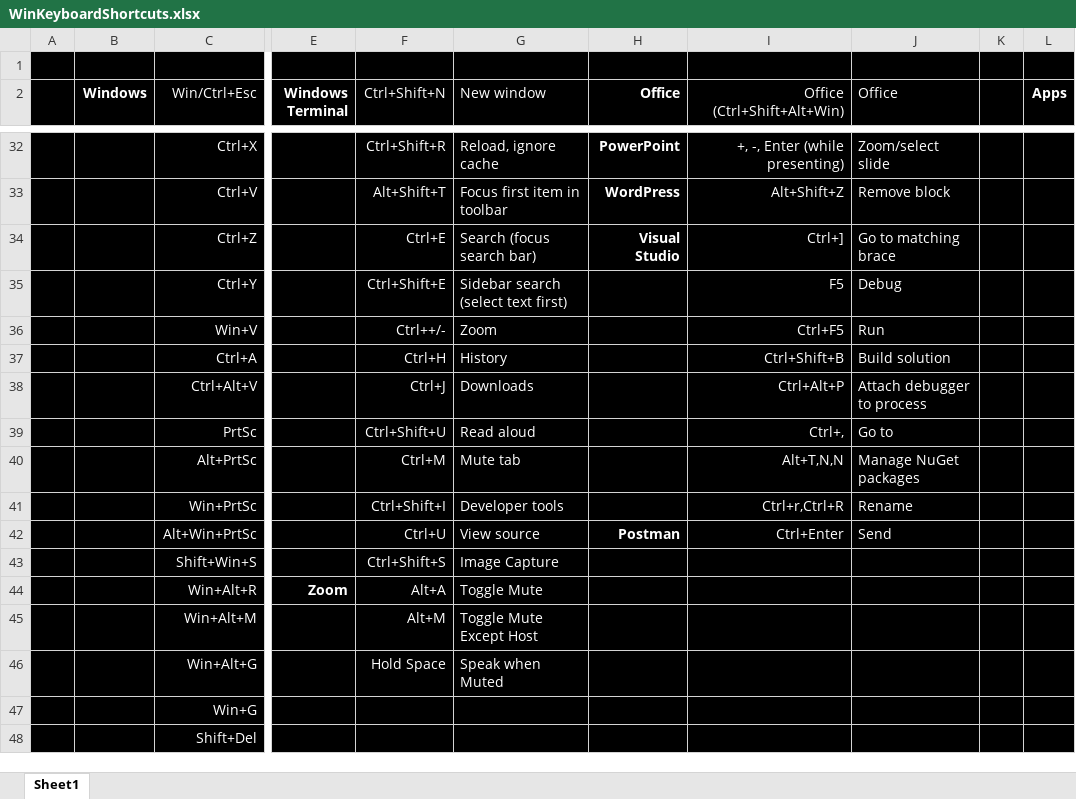
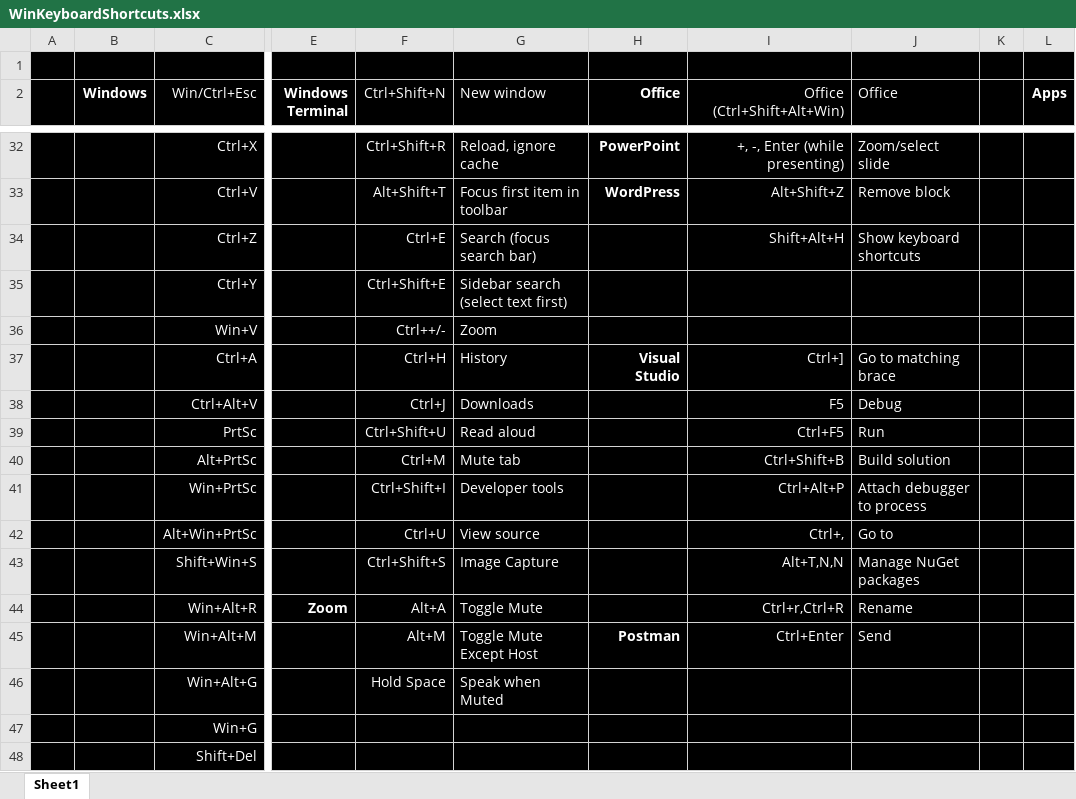
Before and after one commit to deliverystack/winkeyboardshortcuts, an Excel workbook: WinKeyboardShortcuts.xlsx, sheet Sheet1, drawn as a sheet; only a part is shown, gaps mark what is left out; values as stored, in another font and other column widths than the file's, no borders; the diff names each change by its address in the sheet, - before the commit and + after, or states it on an @@ line.

Commit message:
Windows Keyboard Shortcuts

```diff
--- a/WinKeyboardShortcuts.xlsx (sheet Sheet1)
+++ b/WinKeyboardShortcuts.xlsx (sheet Sheet1)
-H34 (Office): Visual Studio
+H34 (Office): (empty)
-I34 (Office (Ctrl+Shift+Alt+Win)): Ctrl+]
+I34 (Office (Ctrl+Shift+Alt+Win)): Shift+Alt+H
-J34 (Office): Go to matching brace
+J34 (Office): Show keyboard shortcuts
-I35 (Office (Ctrl+Shift+Alt+Win)): F5
+I35 (Office (Ctrl+Shift+Alt+Win)): (empty)
-J35 (Office): Debug
+J35 (Office): (empty)
-I36 (Office (Ctrl+Shift+Alt+Win)): Ctrl+F5
+I36 (Office (Ctrl+Shift+Alt+Win)): (empty)
-J36 (Office): Run
+J36 (Office): (empty)
-H37 (Office): (empty)
+H37 (Office): Visual Studio
-I37 (Office (Ctrl+Shift+Alt+Win)): Ctrl+Shift+B
+I37 (Office (Ctrl+Shift+Alt+Win)): Ctrl+]
-J37 (Office): Build solution
+J37 (Office): Go to matching brace
-I38 (Office (Ctrl+Shift+Alt+Win)): Ctrl+Alt+P
+I38 (Office (Ctrl+Shift+Alt+Win)): F5
-J38 (Office): Attach debugger to process
+J38 (Office): Debug
-I39 (Office (Ctrl+Shift+Alt+Win)): Ctrl+,
+I39 (Office (Ctrl+Shift+Alt+Win)): Ctrl+F5
-J39 (Office): Go to
+J39 (Office): Run
-I40 (Office (Ctrl+Shift+Alt+Win)): Alt+T,N,N
+I40 (Office (Ctrl+Shift+Alt+Win)): Ctrl+Shift+B
-J40 (Office): Manage NuGet packages
+J40 (Office): Build solution
-I41 (Office (Ctrl+Shift+Alt+Win)): Ctrl+r,Ctrl+R
+I41 (Office (Ctrl+Shift+Alt+Win)): Ctrl+Alt+P
-J41 (Office): Rename
+J41 (Office): Attach debugger to process
-H42 (Office): Postman
+H42 (Office): (empty)
-I42 (Office (Ctrl+Shift+Alt+Win)): Ctrl+Enter
+I42 (Office (Ctrl+Shift+Alt+Win)): Ctrl+,
-J42 (Office): Send
+J42 (Office): Go to
-I43 (Office (Ctrl+Shift+Alt+Win)): (empty)
+I43 (Office (Ctrl+Shift+Alt+Win)): Alt+T,N,N
-J43 (Office): (empty)
+J43 (Office): Manage NuGet packages
-I44 (Office (Ctrl+Shift+Alt+Win)): (empty)
+I44 (Office (Ctrl+Shift+Alt+Win)): Ctrl+r,Ctrl+R
-J44 (Office): (empty)
+J44 (Office): Rename
-H45 (Office): (empty)
+H45 (Office): Postman
-I45 (Office (Ctrl+Shift+Alt+Win)): (empty)
+I45 (Office (Ctrl+Shift+Alt+Win)): Ctrl+Enter
-J45 (Office): (empty)
+J45 (Office): Send
```
